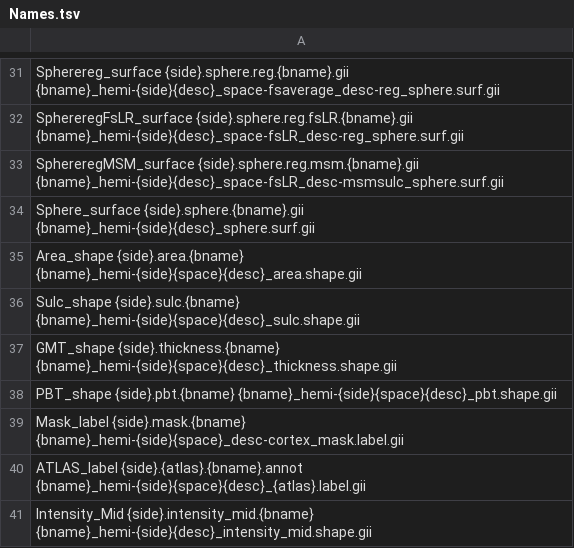
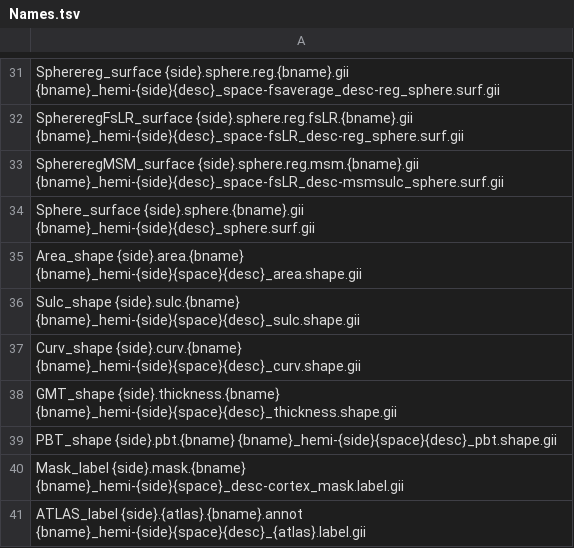
Before and after one commit to ChristianGaser/T1Prep, a TSV file: src/t1prep/data/Names.tsv, drawn as a sheet; only a part is shown, gaps mark what is left out; the shorter side is filled out with more unchanged rows; the diff names each change by its address in the sheet, - before the commit and + after, or states it on an @@ line.

Commit message:
Add curvature output to surface pipeline
Export cortical curvature as a named surface output alongside area, sulc, and thickness. This change adds the Curv_shape code to the filename table, computes mean curvature with CAT_SurfCurvature in the surface estimation pipeline, and extends the name-table test to cover the new output.

```diff
--- a/src/t1prep/data/Names.tsv
+++ b/src/t1prep/data/Names.tsv
+row 37: Curv_shape {side}.curv.{bname} {bname}_hemi-{side}{space}{desc}_curv.shape.gii
```
Also changed, not shown: 2 other files.
